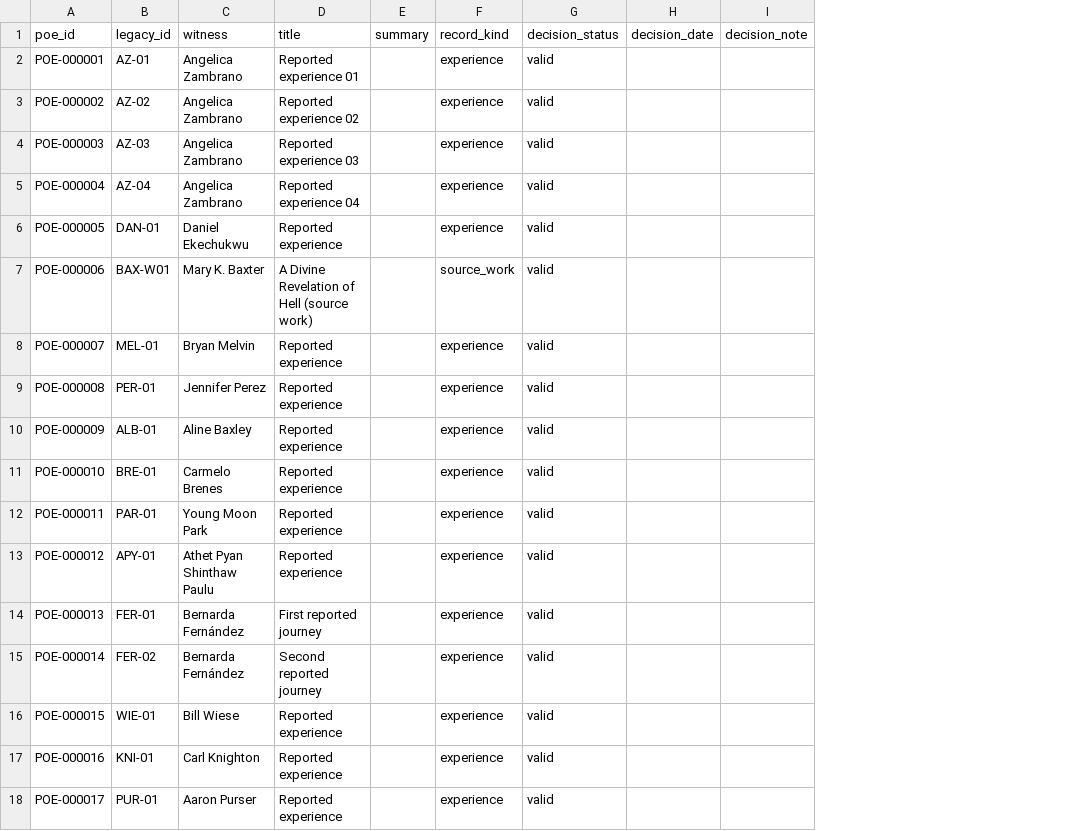
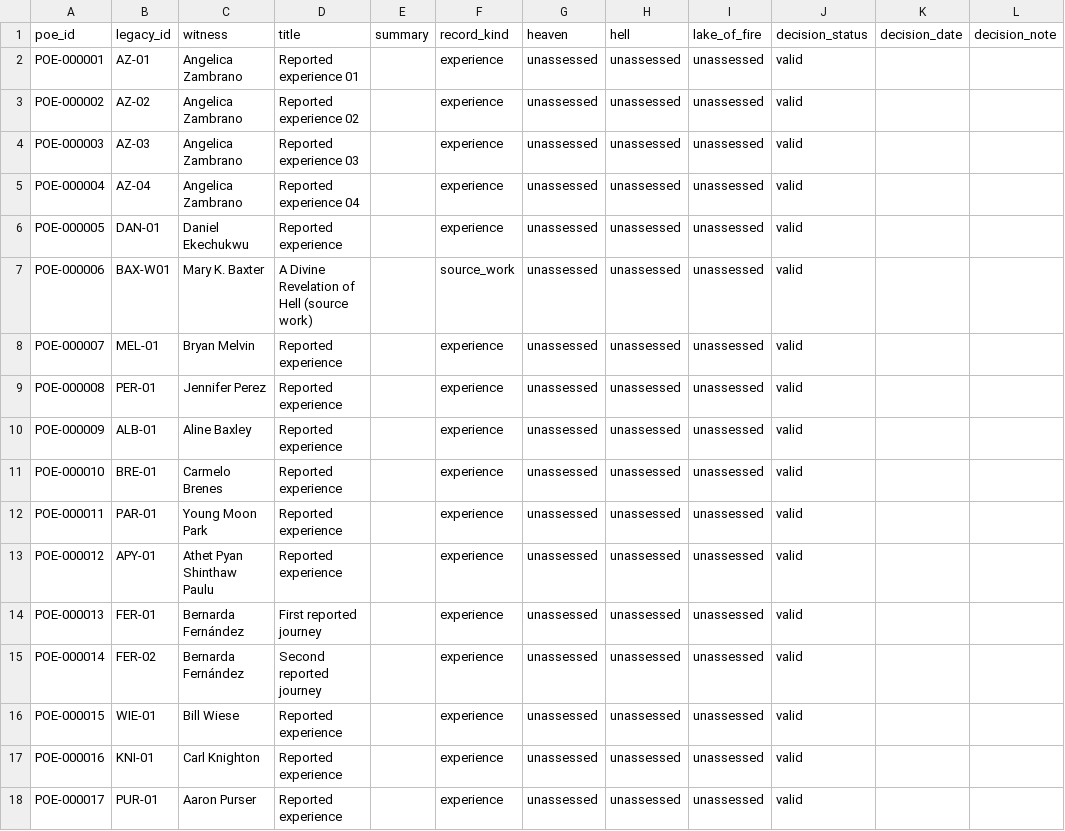
Before and after one commit to mmister411/heplacedeternity, a TSV file: poe_register.tsv, drawn as a sheet; the diff names each change by its address in the sheet, - before the commit and + after, or states it on an @@ line.

Commit message:
Add top-level reported realm fields to POE register (#6)
* Add independent Heaven Hell and Lake of Fire report fields

* Validate and edit top-level reported realms

```diff
--- a/poe_register.tsv
+++ b/poe_register.tsv
+column G (heaven), rows 2-18: all unassessed
+column H (hell), rows 2-18: all unassessed
+column I (lake_of_fire), rows 2-18: all unassessed
```
Also changed, not shown: 1 other file.
